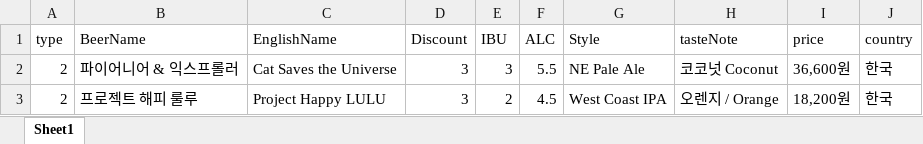
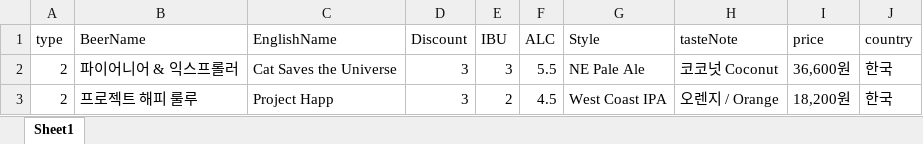
Before and after one commit to resten1497/dalmac_logo_generator, an Excel workbook: dataFile.xlsx, sheet Sheet1, drawn as a sheet; values as stored, in another font and other column widths than the file's, no borders; the diff names each change by its address in the sheet, - before the commit and + after, or states it on an @@ line.

```diff
--- a/dataFile.xlsx (sheet Sheet1)
+++ b/dataFile.xlsx (sheet Sheet1)
-C3 (EnglishName): Project Happy LULU
+C3 (EnglishName): Project Happ
```
Also changed, not shown: 2 other files.
